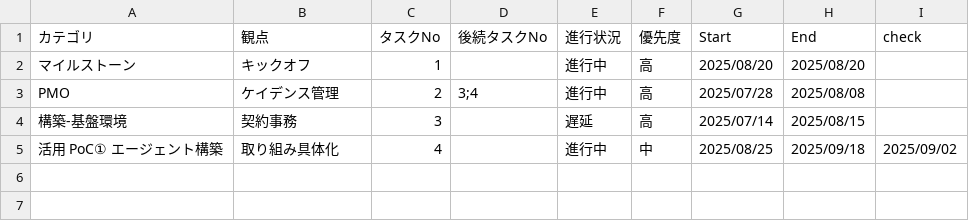
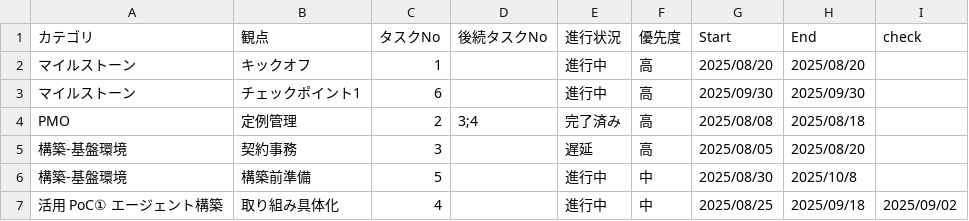
Before and after one commit to yuyuyu0706/csv_gantt_viewer, a CSV file: csv/sample.csv, drawn as a sheet.

```diff
--- a/csv/sample.csv
+++ b/csv/sample.csv
@@ -2,4 +2,6 @@
 "マイルストーン","キックオフ","1",,"進行中","高","2025/08/20","2025/08/20",
-"PMO","ケイデンス管理","2","3;4","進行中","高","2025/07/28","2025/08/08",
-"構築-基盤環境","契約事務","3",,"遅延","高","2025/07/14","2025/08/15",
+"マイルストーン","チェックポイント1","6",,"進行中","高","2025/09/30","2025/09/30",
+"PMO","定例管理","2","3;4","完了済み","高","2025/08/08","2025/08/18",
+"構築-基盤環境","契約事務","3",,"遅延","高","2025/08/05","2025/08/20",
+"構築-基盤環境","構築前準備","5",,"進行中","中","2025/08/30","2025/10/8",
 "活用 PoC① エージェント構築","取り組み具体化","4",,"進行中","中","2025/08/25","2025/09/18","2025/09/02"
```
Also changed, not shown: 3 other files.
